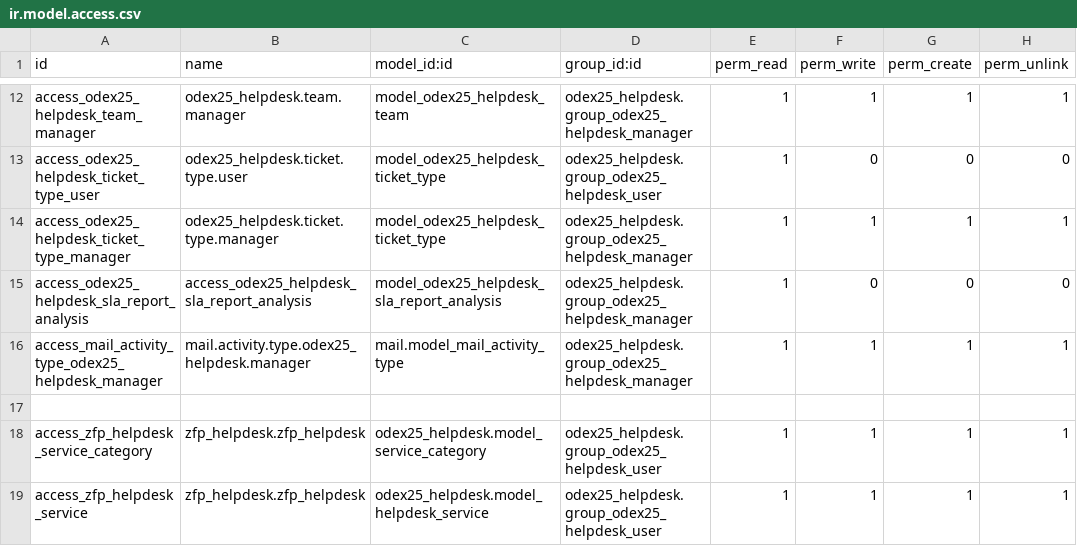
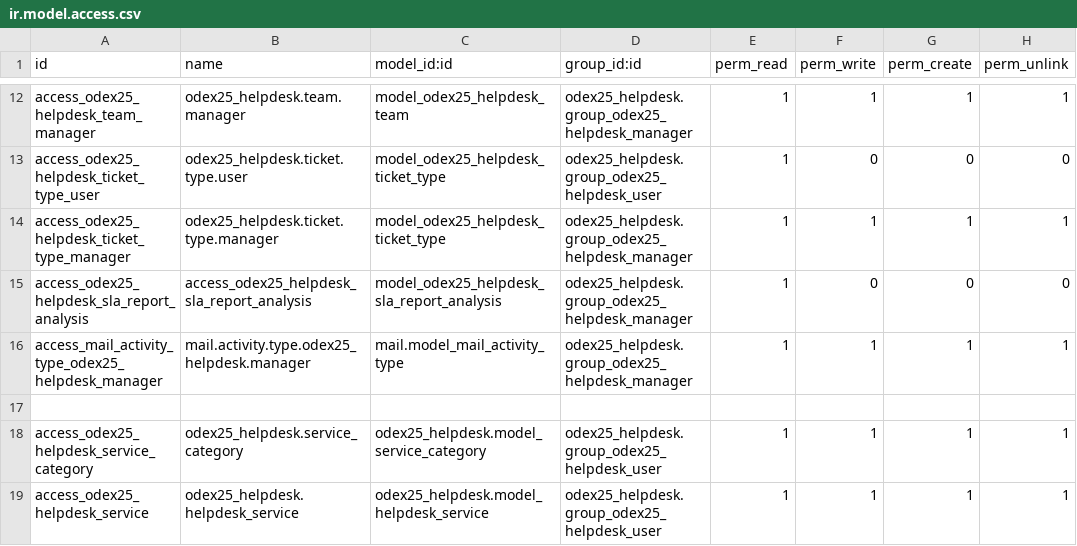
Before and after one commit to McMillanWoods/odex25-Authority, a CSV file: odex25_helpdesk/odex25_helpdesk/security/ir.model.access.csv, drawn as a sheet; only a part is shown, gaps mark what is left out.

Commit message:
remove zfp

```diff
--- a/odex25_helpdesk/odex25_helpdesk/security/ir.model.access.csv
+++ b/odex25_helpdesk/odex25_helpdesk/security/ir.model.access.csv
@@ -17,3 +17,3 @@ access_mail_activity_type_odex25_helpdesk_manager,mail.activity.type.odex25_help
 
-access_zfp_helpdesk_service_category,zfp_helpdesk.zfp_helpdesk,odex25_helpdesk.model_service_category,odex25_helpdesk.group_odex25_helpdesk_user,1,1,1,1
-access_zfp_helpdesk_service,zfp_helpdesk.zfp_helpdesk,odex25_helpdesk.model_helpdesk_service,odex25_helpdesk.group_odex25_helpdesk_user,1,1,1,1
+access_odex25_helpdesk_service_category,odex25_helpdesk.service_category,odex25_helpdesk.model_service_category,odex25_helpdesk.group_odex25_helpdesk_user,1,1,1,1
+access_odex25_helpdesk_service,odex25_helpdesk.helpdesk_service,odex25_helpdesk.model_helpdesk_service,odex25_helpdesk.group_odex25_helpdesk_user,1,1,1,1
```
